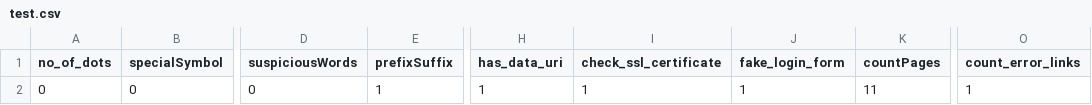
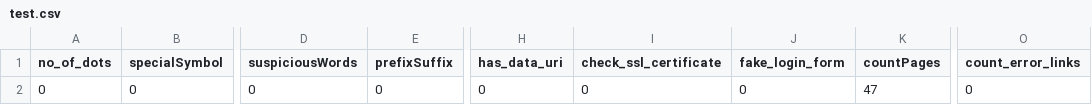
Before and after one commit to harshvadi/PhishFind, a CSV file: Frontend/test.csv, drawn as a sheet; only a part is shown, gaps mark what is left out; the diff names each change by its address in the sheet, - before the commit and + after, or states it on an @@ line.

```diff
--- a/Frontend/test.csv
+++ b/Frontend/test.csv
-E2 (prefixSuffix): 1
+E2 (prefixSuffix): 0
-H2 (has_data_uri): 1
+H2 (has_data_uri): 0
-I2 (check_ssl_certificate): 1
+I2 (check_ssl_certificate): 0
-J2 (fake_login_form): 1
+J2 (fake_login_form): 0
-K2 (countPages): 11
+K2 (countPages): 47
-O2 (count_error_links): 1
+O2 (count_error_links): 0
```
Also changed, not shown: 2 other files.
